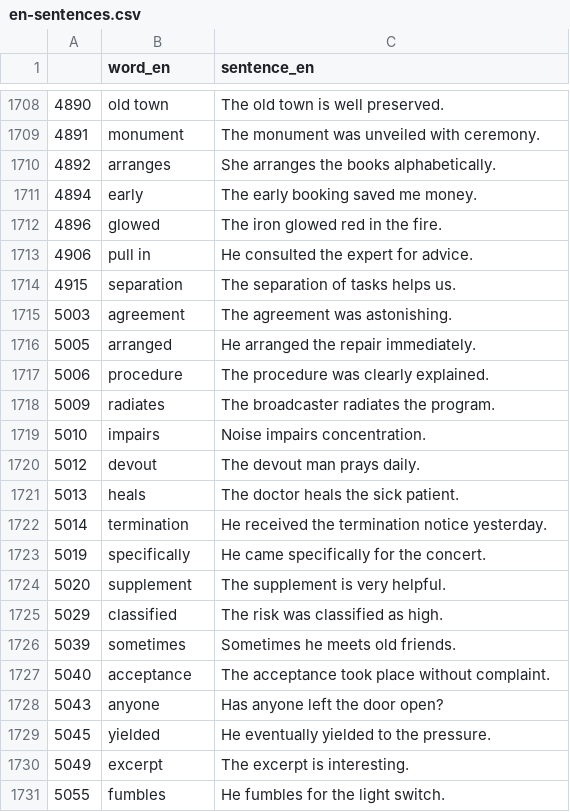
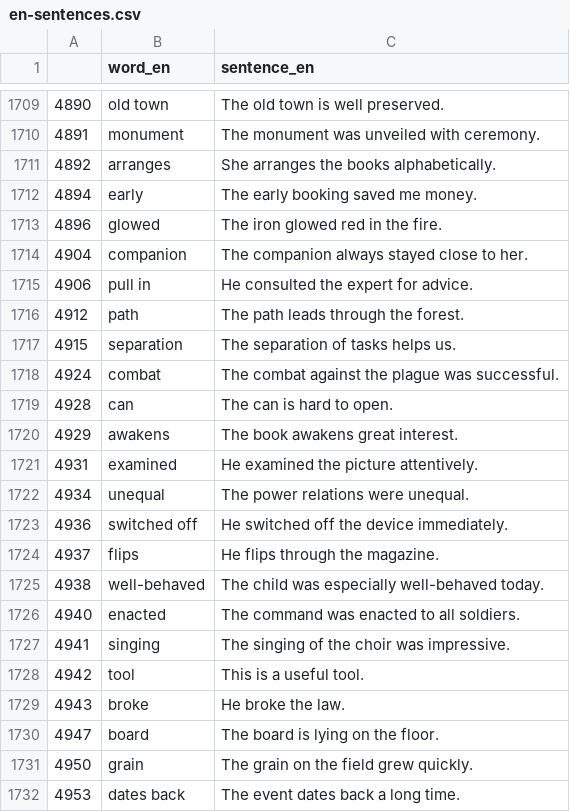
Before and after one commit to deemp/anki-decks, a CSV file: sentences/frequency/de/data/processed/en-sentences.csv, drawn as a sheet; only a part is shown, gaps mark what is left out; the shorter side is filled out with more unchanged rows; the diff covers the shown part only; the diff names each change by its address in the sheet, - before the commit and + after, or states it on an @@ line.

Commit message:
feat(sentences): add missing rows

```diff
--- a/sentences/frequency/de/data/processed/en-sentences.csv
+++ b/sentences/frequency/de/data/processed/en-sentences.csv
+row 1714: 4904 | companion | The companion always stayed close to her.
+row 1716: 4912 | path | The path leads through the forest.
+row 1718: 4924 | combat | The combat against the plague was successful.
+row 1719: 4928 | can | The can is hard to open.
+row 1720: 4929 | awakens | The book awakens great interest.
+row 1721: 4931 | examined | He examined the picture attentively.
+row 1722: 4934 | unequal | The power relations were unequal.
+row 1723: 4936 | switched off | He switched off the device immediately.
+row 1724: 4937 | flips | He flips through the magazine.
+row 1725: 4938 | well-behaved | The child was especially well-behaved today.
+row 1726: 4940 | enacted | The command was enacted to all soldiers.
+row 1727: 4941 | singing | The singing of the choir was impressive.
+row 1728: 4942 | tool | This is a useful tool.
+row 1729: 4943 | broke | He broke the law.
+row 1730: 4947 | board | The board is lying on the floor.
+row 1731: 4950 | grain | The grain on the field grew quickly.
+row 1732: 4953 | dates back | The event dates back a long time.
```
Also changed, not shown: 27 added rows elsewhere in this file.
